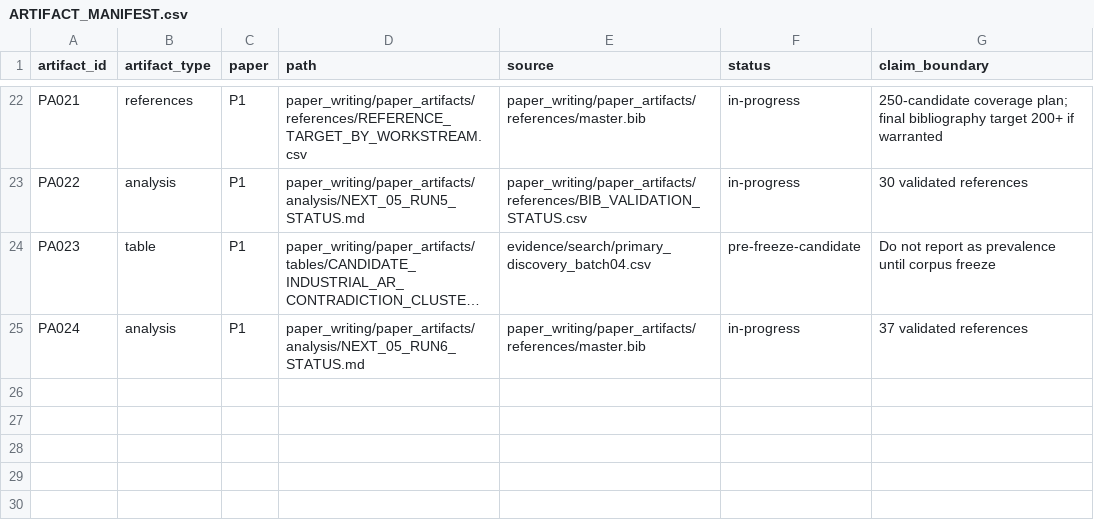
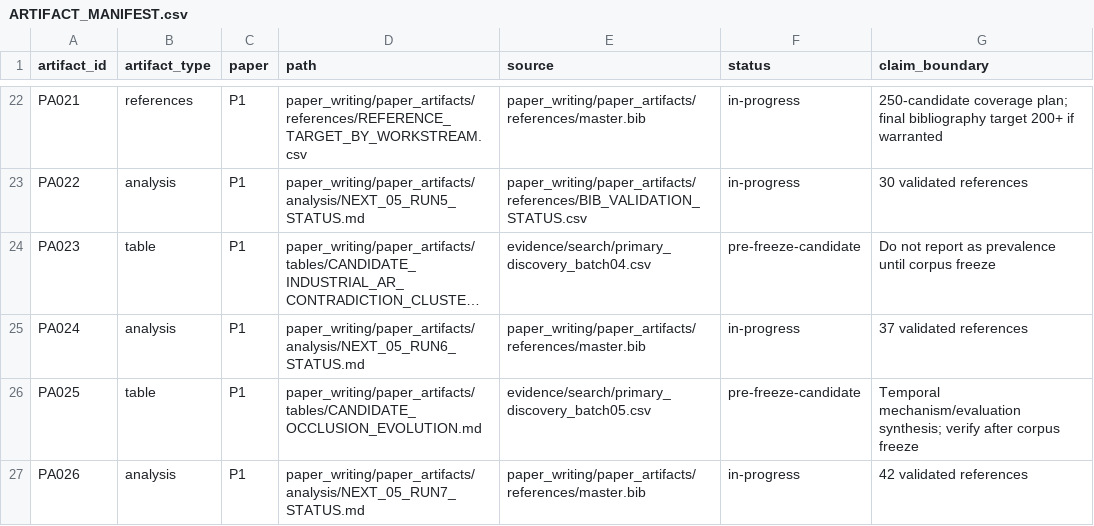
Before and after one commit to Arithmetic-Power-Geometry/Augmented-Reality-Systematic-Review, a CSV file: paper_writing/paper_artifacts/ARTIFACT_MANIFEST.csv, drawn as a sheet; only a part is shown, gaps mark what is left out; long unchanged cells end in …; the diff names each change by its address in the sheet, - before the commit and + after, or states it on an @@ line.

Commit message:
Register NEXT-05 run 7 artifacts

```diff
--- a/paper_writing/paper_artifacts/ARTIFACT_MANIFEST.csv
+++ b/paper_writing/paper_artifacts/ARTIFACT_MANIFEST.csv
+row 26: PA025 | table | P1 | paper_writing/paper_artifacts/tables/CANDIDATE_OCCLUSION_EVOLUTION.md | evidence/search/primary_discovery_batch05.csv | pre-freeze-candidate | Temporal mechanism/evaluation synthesis; verify after corpus freeze
+row 27: PA026 | analysis | P1 | paper_writing/paper_artifacts/analysis/NEXT_05_RUN7_STATUS.md | paper_writing/paper_artifacts/references/master.bib | in-progress | 42 validated references
```
